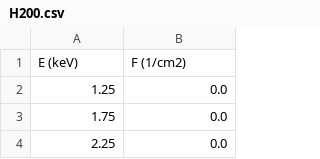
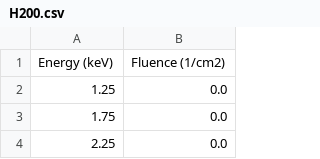
Before and after one commit to xandratxan/xray-spectrometry-analysis, a CSV file: data/spekpy/H200.csv, drawn as a sheet; only a part is shown.

```diff
--- a/data/spekpy/H200.csv
+++ b/data/spekpy/H200.csv
@@ -1,2 +1,2 @@
-E (keV),F (1/cm2)
+Energy (keV),Fluence (1/cm2)
 1.25,0.0
```
Also changed, not shown: data/spekpy/H60.csv, data/spekpy/N15.csv, 6 other files.
